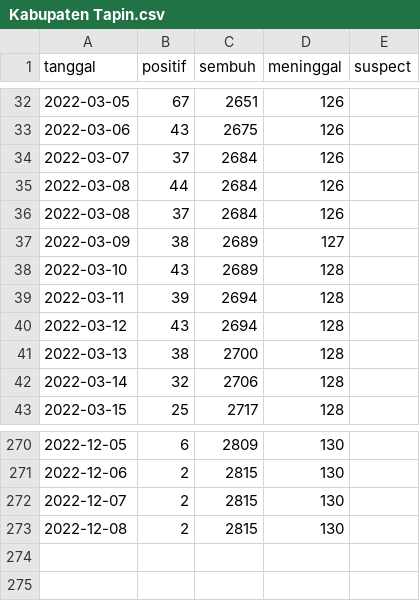
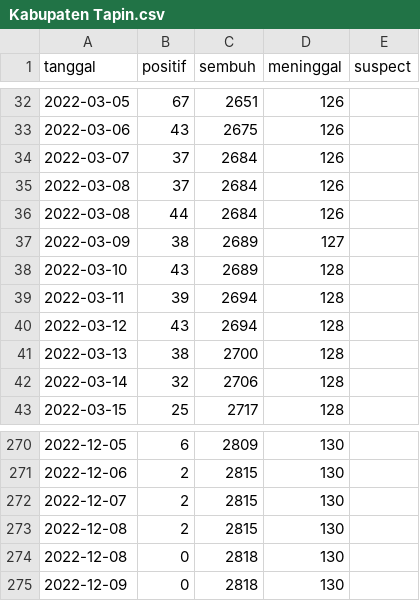
Before and after one commit to zakiego/dataset-corona-kalselprov-goid, a CSV file: Kabupaten Tapin.csv, drawn as a sheet; only a part is shown, gaps mark what is left out.

```diff
--- a/Kabupaten Tapin.csv
+++ b/Kabupaten Tapin.csv
@@ -34,4 +34,4 @@ tanggal,positif,sembuh,meninggal,suspect
 2022-03-07,37,2684,126,
+2022-03-08,37,2684,126,
 2022-03-08,44,2684,126,
-2022-03-08,37,2684,126,
 2022-03-09,38,2689,127,
@@ -273 +273,3 @@ tanggal,positif,sembuh,meninggal,suspect
 2022-12-08,2,2815,130,
+2022-12-08,0,2818,130,
+2022-12-09,0,2818,130,
```
Also changed, not shown: Kabupaten Balangan.csv, Kabupaten Banjar.csv, 11 other files.
